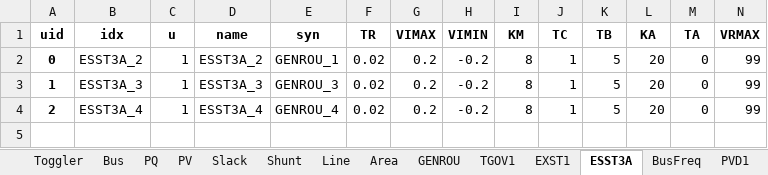
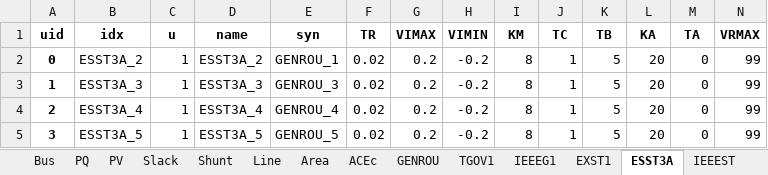
Before and after one commit to CURENT/andes, an Excel workbook: andes/cases/ieee14/ieee14_pvd1.xlsx, sheet ESST3A, drawn as a sheet; only a part is shown; values as stored, in another font and other column widths than the file's, no borders; rows hold the shown columns only; the diff names each change by its address in the sheet, - before the commit and + after, or states it on an @@ line.

```diff
--- a/andes/cases/ieee14/ieee14_pvd1.xlsx (sheet ESST3A)
+++ b/andes/cases/ieee14/ieee14_pvd1.xlsx (sheet ESST3A)
+sheet tab: ACEc
+sheet tab: IEEEG1
+sheet tab: IEEEST
+row 5: 3 | ESST3A_5 | 1 | ESST3A_5 | GENROU_5 | 0.02 | 0.2 | -0.2 | 8 | 1 | 5 | 20 | 0 | 99
```
Also changed, not shown: sheet PVD1, sheet GENROU, sheet TGOV1, sheet PV, sheet Toggler, sheet BusFreq, other sheet tabs.
